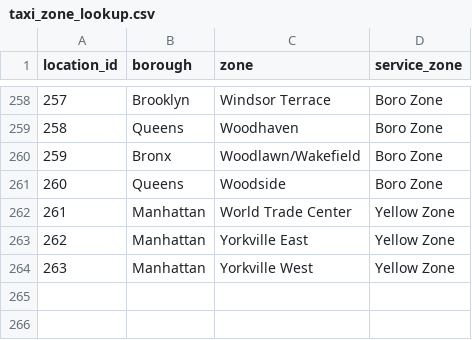
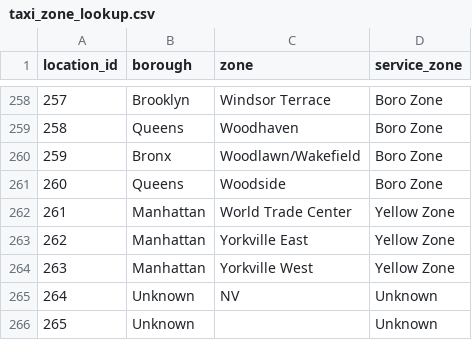
Before and after one commit to codedbyevan/etl-pipeline-local-data, a CSV file: data/processed/taxi_zone_lookup.csv, drawn as a sheet; only a part is shown, gaps mark what is left out.

```diff
--- a/data/processed/taxi_zone_lookup.csv
+++ b/data/processed/taxi_zone_lookup.csv
@@ -264 +264,3 @@ location_id,borough,zone,service_zone
 263,Manhattan,Yorkville West,Yellow Zone
+264,Unknown,NV,Unknown
+265,Unknown,,Unknown
```
Also changed, not shown: 5 other files.
